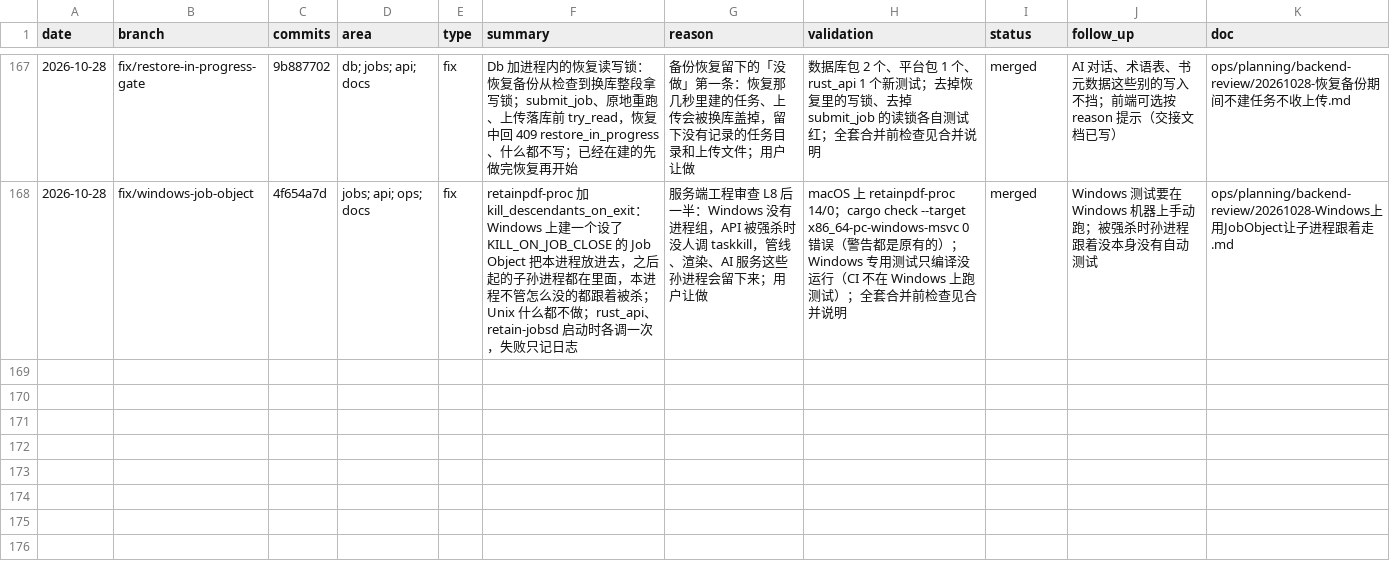
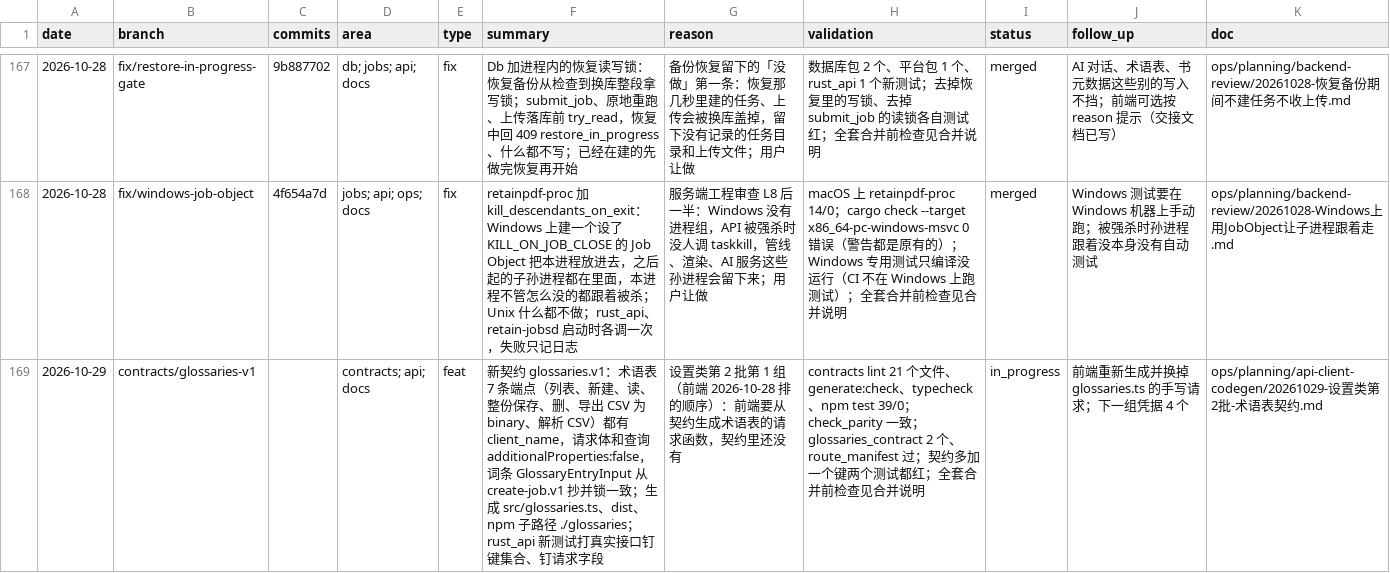
Before and after one commit to wxyhgk/retain-pdf, a CSV file: docs/ops/devlog/2026-10.csv, drawn as a sheet; only a part is shown, gaps mark what is left out; the diff names each change by its address in the sheet, - before the commit and + after, or states it on an @@ line.

```diff
--- a/docs/ops/devlog/2026-10.csv
+++ b/docs/ops/devlog/2026-10.csv
+row 169: 2026-10-29 | contracts/glossaries-v1 |  | contracts; api; docs | feat | 新契约 glossaries.v1：术语表 7 条端点（列表、新建、读、整份保存、删、导出 CSV 为 binary、解析 CSV）都有 client_name，请求体和查询 additionalProperties:false，词条 GlossaryEntryInput 从 create-job.v1 抄并锁一致；生成 src/glossaries.ts、dist、npm 子路径 ./glossaries；rust_api 新测试打真实接口钉键集合、钉请求字段 | 设置类第 2 批第 1 组（前端 2026-10-28 排的顺序）：前端要从契约生成术语表的请求函数，契约里还没有 | contracts lint 21 个文件、generate:check、typecheck、npm test 39/0；check_parity 一致；glossaries_contract 2 个、route_manifest 过；契约多加一个键两个测试都红；全套合并前检查见合并说明 | in_progress | 前端重新生成并换掉 glossaries.ts 的手写请求；下一组凭据 4 个 | ops/planning/api-client-codegen/20261029-设置类第2批-术语表契约.md
```
Also changed, not shown: 22 other files.
